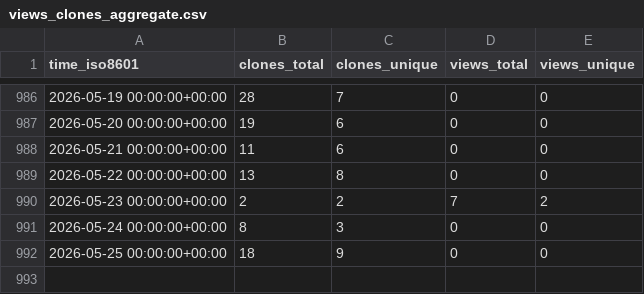
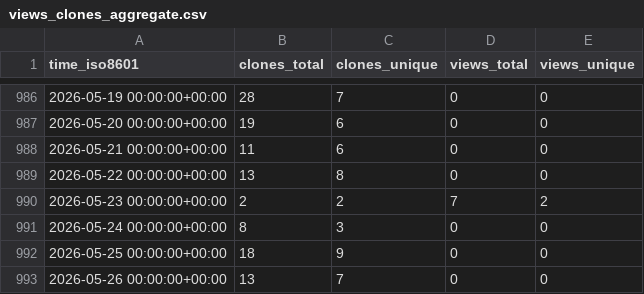
Before and after one commit to Ash-codes18/Lpu-colab-CPP-DSA-Soln, a CSV file: Ash-codes18/Lpu-colab-CPP-DSA-Soln/ghrs-data/views_clones_aggregate.csv, drawn as a sheet; only a part is shown, gaps mark what is left out.

```diff
--- a/Ash-codes18/Lpu-colab-CPP-DSA-Soln/ghrs-data/views_clones_aggregate.csv
+++ b/Ash-codes18/Lpu-colab-CPP-DSA-Soln/ghrs-data/views_clones_aggregate.csv
@@ -992 +992,2 @@ time_iso8601,clones_total,clones_unique,views_total,views_unique
 2026-05-25 00:00:00+00:00,18,9,0,0
+2026-05-26 00:00:00+00:00,13,7,0,0
```
Also changed, not shown: 1 other file.
